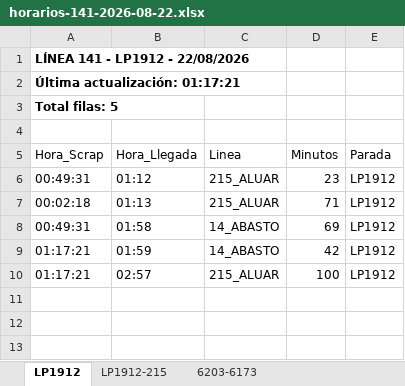
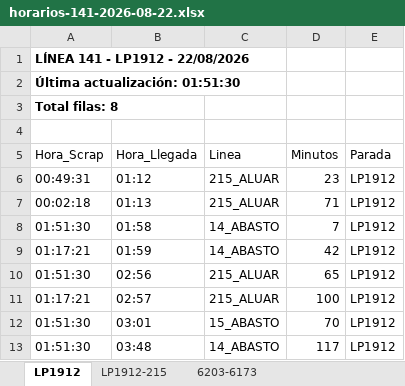
Before and after one commit to palomac00/recolector-cuadradoapp, an Excel workbook: data/horarios-141-2026-08-22.xlsx, sheet LP1912, drawn as a sheet; values as stored, in another font and other column widths than the file's, no borders; the diff names each change by its address in the sheet, - before the commit and + after, or states it on an @@ line.

```diff
--- a/data/horarios-141-2026-08-22.xlsx (sheet LP1912)
+++ b/data/horarios-141-2026-08-22.xlsx (sheet LP1912)
-A2 (Hora_Scrap): Última actualización: 01:17:21
+A2 (Hora_Scrap): Última actualización: 01:51:30
-A3 (Hora_Scrap): Total filas: 5
+A3 (Hora_Scrap): Total filas: 8
-A8 (Hora_Scrap): 00:49:31
+A8 (Hora_Scrap): 01:51:30
-D8 (Minutos): 69
+D8 (Minutos): 7
+row 10: 01:51:30 | 02:56 | 215_ALUAR | 65 | LP1912
+row 12: 01:51:30 | 03:01 | 15_ABASTO | 70 | LP1912
+row 13: 01:51:30 | 03:48 | 14_ABASTO | 117 | LP1912
```
Also changed, not shown: sheet LP1912-215, sheet 6203-6173.
